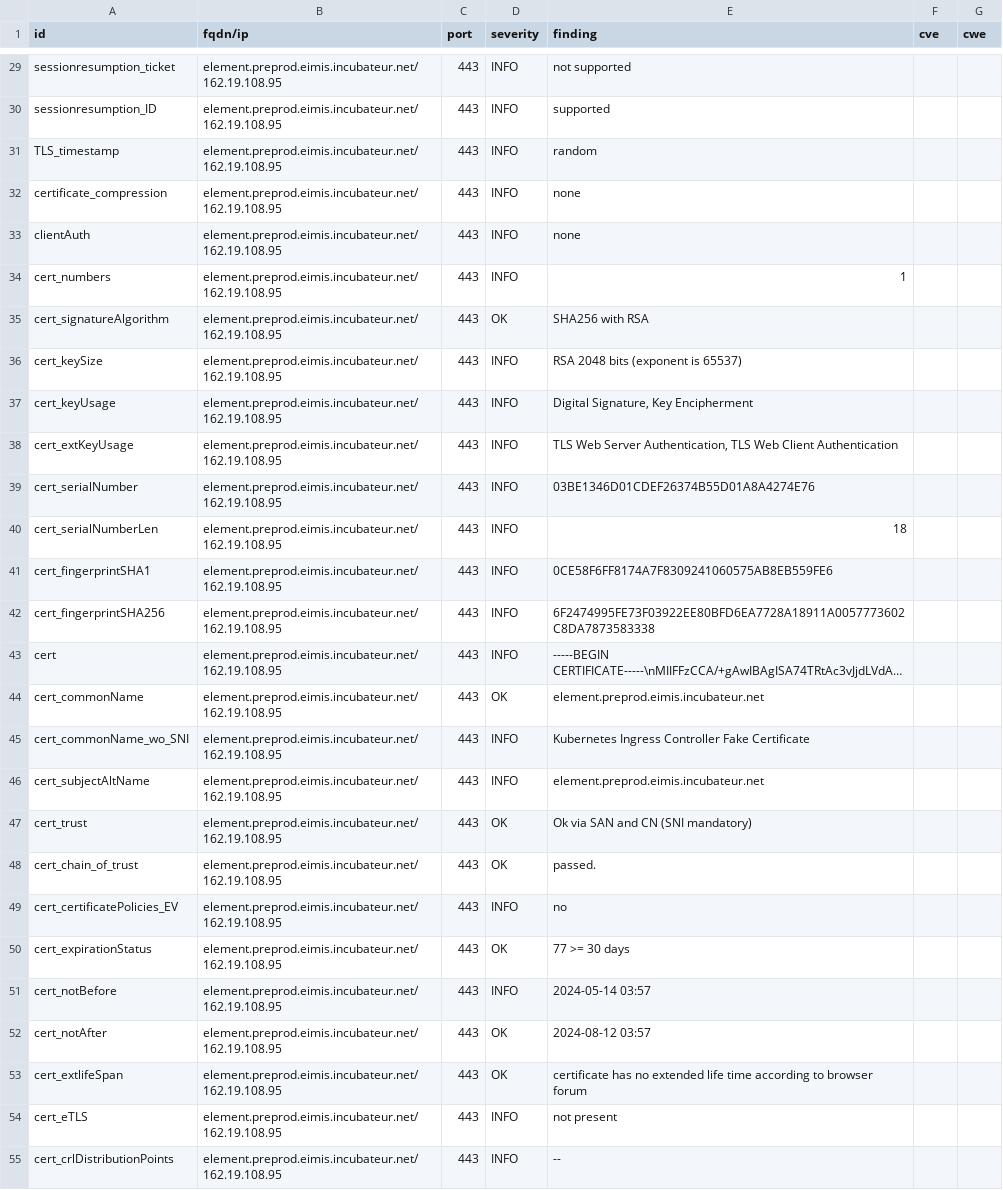
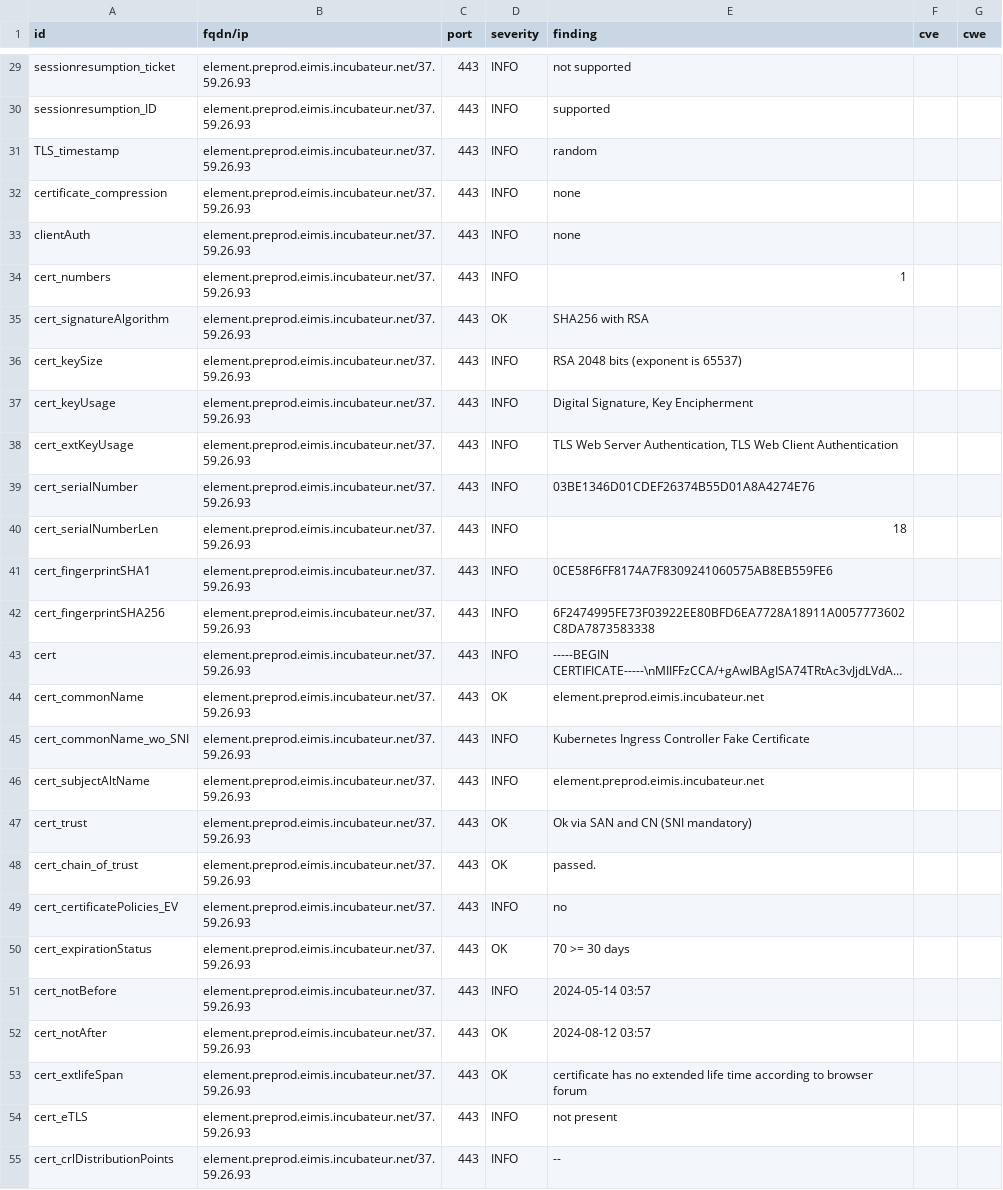
Before and after one commit to pmallein/dashlord, a CSV file: results/aHR0cHM6Ly9lbGVtZW50LnByZXByb2QuZWltaXMuaW5jdWJhdGV1ci5uZXQv/testssl.csv, drawn as a sheet; only a part is shown, gaps mark what is left out; long unchanged cells end in …; the diff covers the shown part only; the diff names each change by its address in the sheet, - before the commit and + after, or states it on an @@ line.

Commit message:
update: https://element.preprod.eimis.incubateur.net/

```diff
--- a/results/aHR0cHM6Ly9lbGVtZW50LnByZXByb2QuZWltaXMuaW5jdWJhdGV1ci5uZXQv/testssl.csv
+++ b/results/aHR0cHM6Ly9lbGVtZW50LnByZXByb2QuZWltaXMuaW5jdWJhdGV1ci5uZXQv/testssl.csv
-B29:B55 (fqdn/ip): element.preprod.eimis.incubateur.net/162.19.108.95
+B29:B55 (fqdn/ip): element.preprod.eimis.incubateur.net/37.59.26.93
-E50 (finding): 77 >= 30 days
+E50 (finding): 70 >= 30 days
```
Also changed, not shown: 120 edited cells elsewhere in this file, 14 other files.
